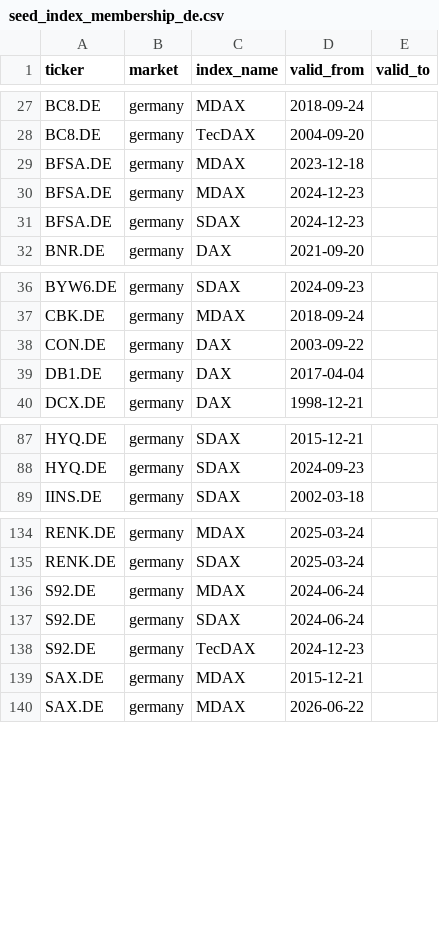
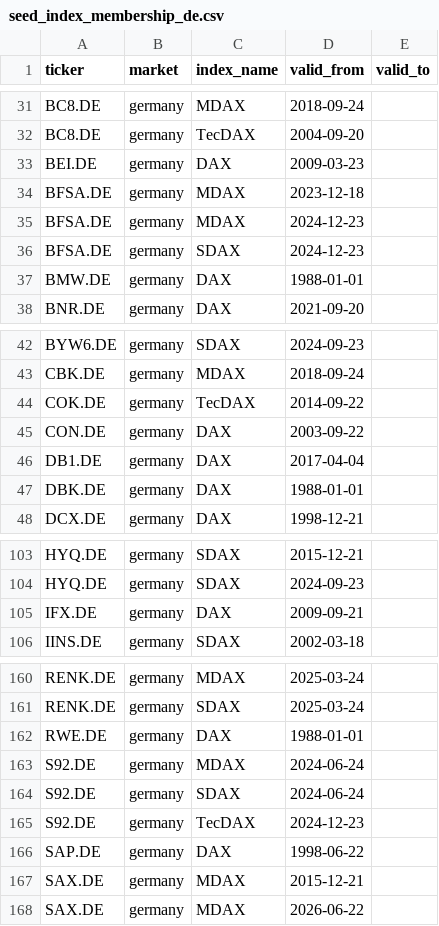
Before and after one commit to ebrahimisoheil/dadayu, a CSV file: warehouse/seeds/seed_index_membership_de.csv, drawn as a sheet; only a part is shown, gaps mark what is left out; the diff covers the shown part only; the diff names each change by its address in the sheet, - before the commit and + after, or states it on an @@ line.

```diff
--- a/warehouse/seeds/seed_index_membership_de.csv
+++ b/warehouse/seeds/seed_index_membership_de.csv
+row 33: BEI.DE | germany | DAX | 2009-03-23
+row 37: BMW.DE | germany | DAX | 1988-01-01
+row 44: COK.DE | germany | TecDAX | 2014-09-22
+row 47: DBK.DE | germany | DAX | 1988-01-01
+row 105: IFX.DE | germany | DAX | 2009-09-21
+row 162: RWE.DE | germany | DAX | 1988-01-01
+row 166: SAP.DE | germany | DAX | 1998-06-22
```
Also changed, not shown: 25 added rows elsewhere in this file, warehouse/seeds/seed_index_membership_de_raw.csv, 1 other file.
